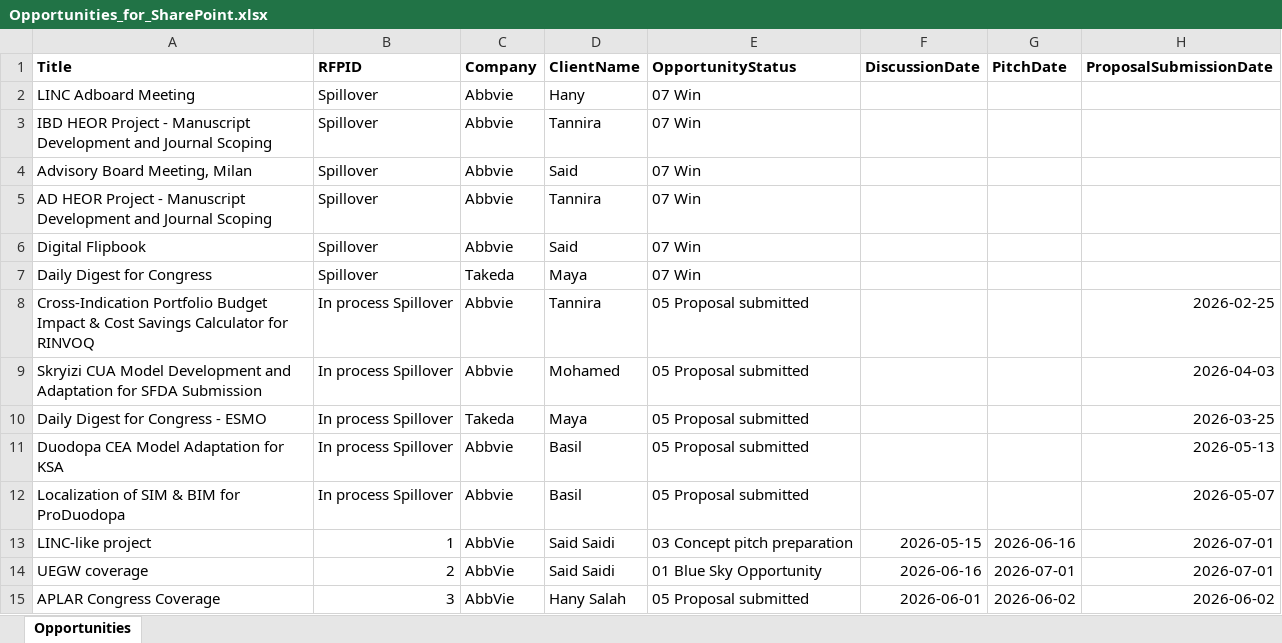
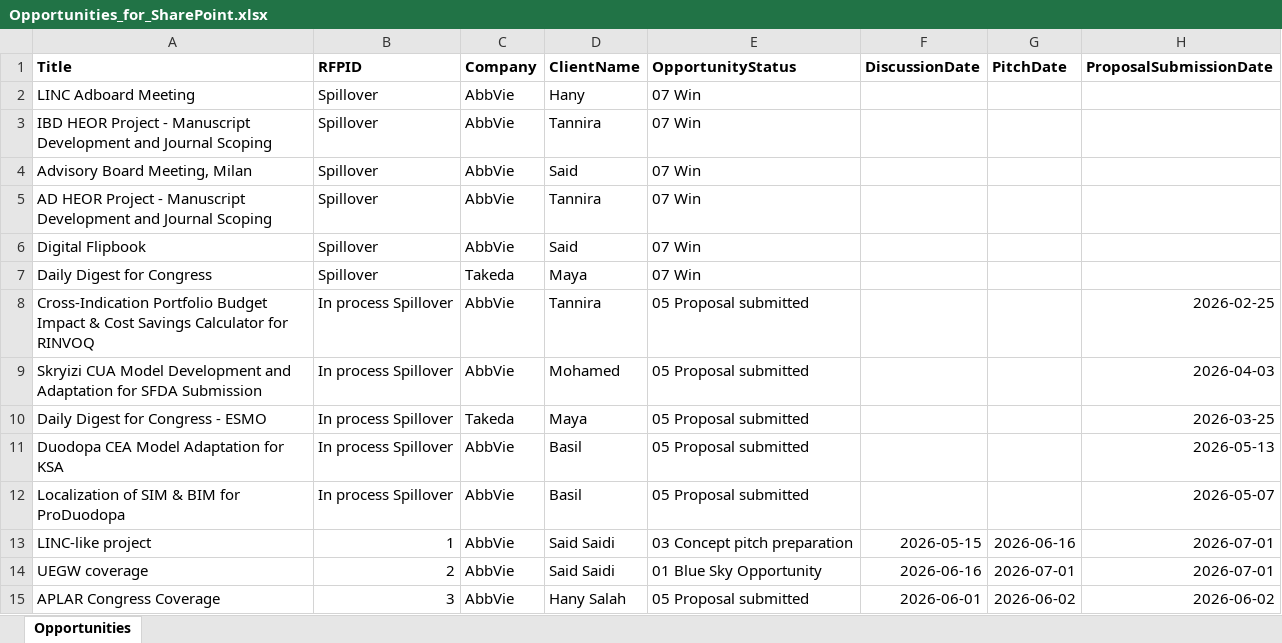
Before and after one commit to Arohi-123/engagement-tracker, an Excel workbook: Opportunities_for_SharePoint.xlsx, sheet Opportunities, drawn as a sheet; only a part is shown; values as stored, in another font and other column widths than the file's, no borders; table styles not drawn; the diff names each change by its address in the sheet, - before the commit and + after, or states it on an @@ line.

```diff
--- a/Opportunities_for_SharePoint.xlsx (sheet Opportunities)
+++ b/Opportunities_for_SharePoint.xlsx (sheet Opportunities)
-C2:C6 (Company): Abbvie
+C2:C6 (Company): AbbVie
-C8:C9 (Company): Abbvie
+C8:C9 (Company): AbbVie
-C11:C12 (Company): Abbvie
+C11:C12 (Company): AbbVie
```
Also changed, not shown: 1 other file.
